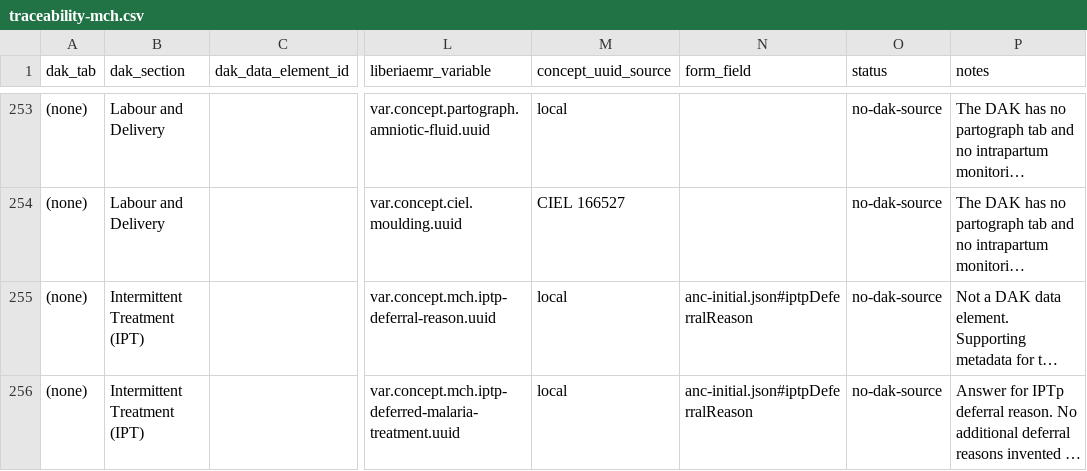
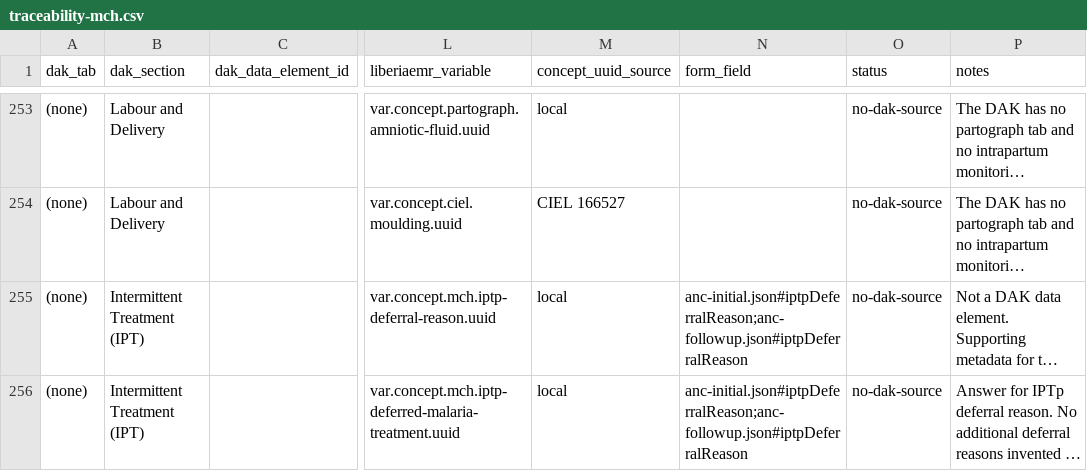
Before and after one commit to IntelliSOFT-Consulting/liberia-emr, a CSV file: docs/dak/traceability-mch.csv, drawn as a sheet; only a part is shown, gaps mark what is left out; long unchanged cells end in …; the diff names each change by its address in the sheet, - before the commit and + after, or states it on an @@ line.

Commit message:
fix: address ANC follow-up PR review findings

```diff
--- a/docs/dak/traceability-mch.csv
+++ b/docs/dak/traceability-mch.csv
-N255:N256 (form_field): anc-initial.json#iptpDeferralReason
+N255:N256 (form_field): anc-initial.json#iptpDeferralReason;anc-followup.json#iptpDeferralReason
```
Also changed, not shown: 2 other files.
